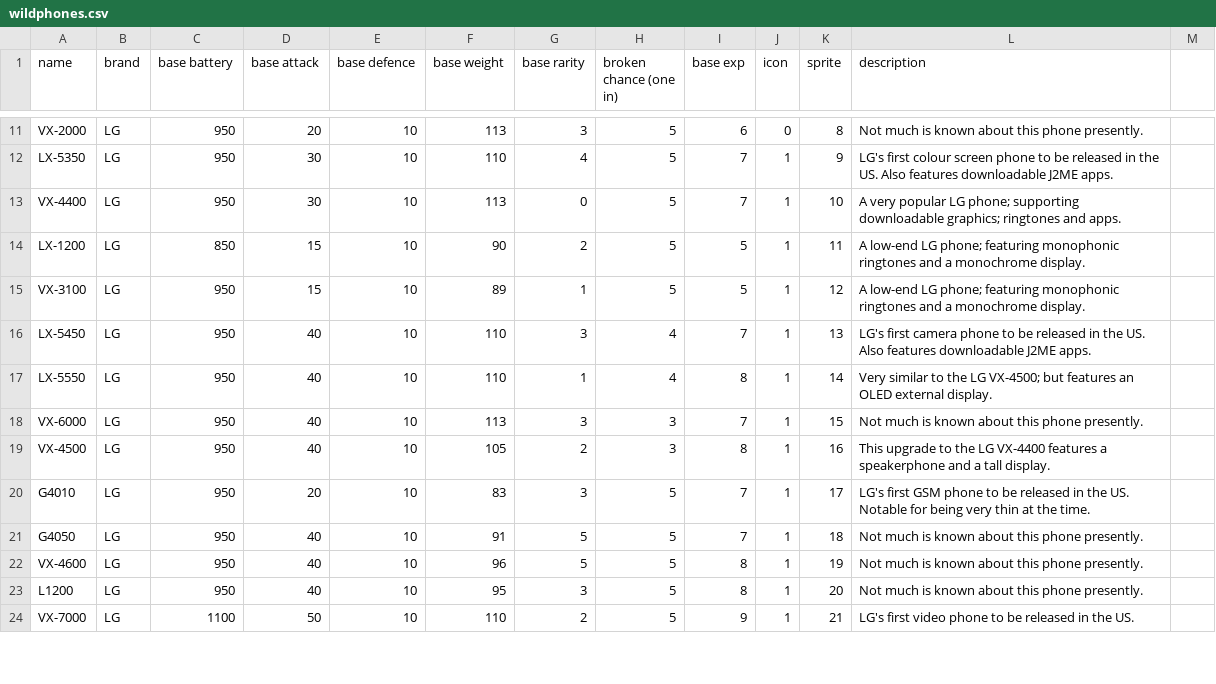
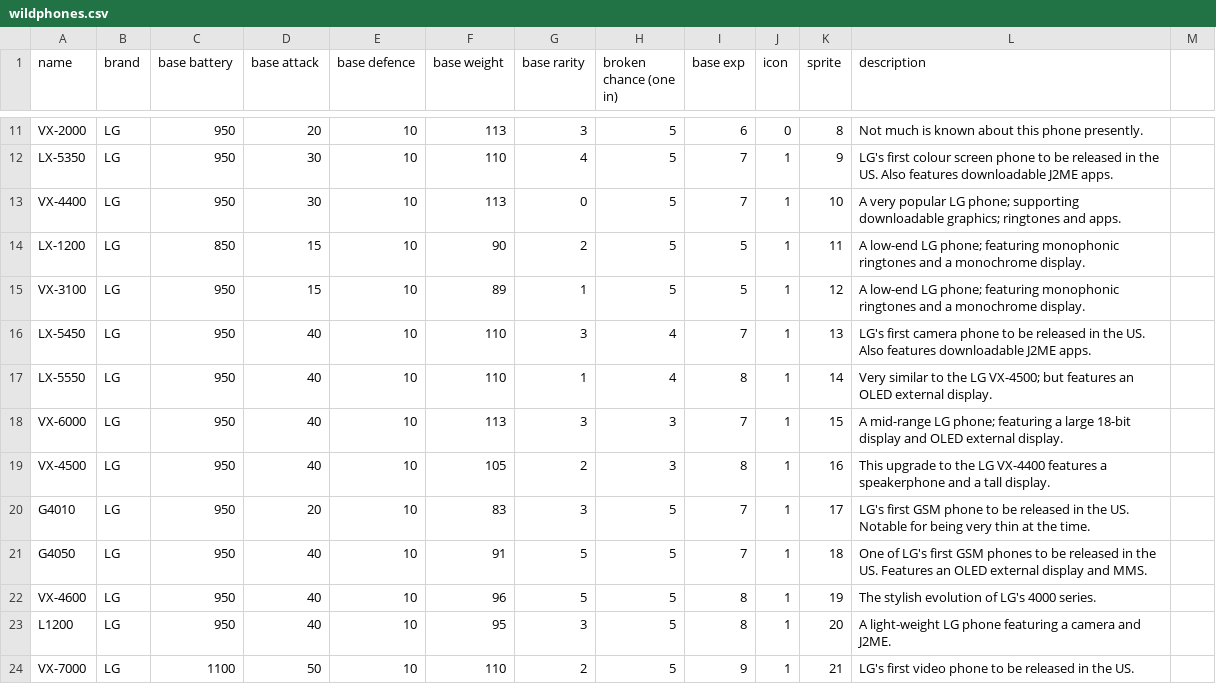
Before and after one commit to TailfeatherStudios/romphonix-rpg, a CSV file: datafiles/wildphones.csv, drawn as a sheet; only a part is shown, gaps mark what is left out; the diff covers the shown part only.

Commit message:
Fixed empty column

```diff
--- a/datafiles/wildphones.csv
+++ b/datafiles/wildphones.csv
@@ -18 +18 @@ LX-5550,LG,950,40,10,110,1,4,8,1,14,Very similar to the LG VX-4500; but features
-VX-6000,LG,950,40,10,113,3,3,7,1,15,Not much is known about this phone presently.,
+VX-6000,LG,950,40,10,113,3,3,7,1,15,A mid-range LG phone; featuring a large 18-bit display and OLED external display.
@@ -21,3 +21,3 @@ G4010,LG,950,20,10,83,3,5,7,1,17,LG's first GSM phone to be released in the US.
-G4050,LG,950,40,10,91,5,5,7,1,18,Not much is known about this phone presently.,
-VX-4600,LG,950,40,10,96,5,5,8,1,19,Not much is known about this phone presently.,
-L1200,LG,950,40,10,95,3,5,8,1,20,Not much is known about this phone presently.,
+G4050,LG,950,40,10,91,5,5,7,1,18,One of LG's first GSM phones to be released in the US. Features an OLED external display and MMS.
+VX-4600,LG,950,40,10,96,5,5,8,1,19,The stylish evolution of LG's 4000 series.
+L1200,LG,950,40,10,95,3,5,8,1,20,A light-weight LG phone featuring a camera and J2ME.
```
Also changed, not shown: 11 added rows and 5 edited cells elsewhere in this file.
